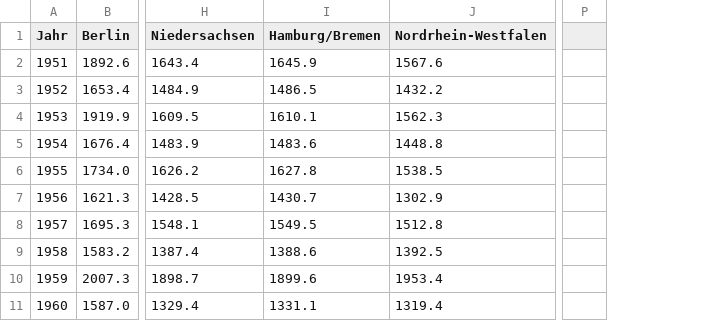
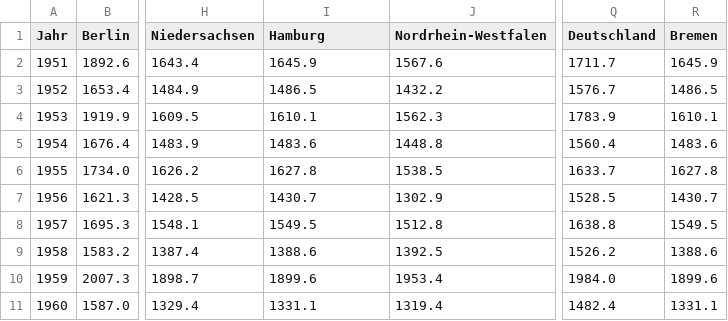
Before and after one commit to pljcgm/weathermap, a CSV file: data/sunshine.csv, drawn as a sheet; only a part is shown, gaps mark what is left out; removed rows and columns are numbered as before the commit, all else as after; the diff names each change by its address in the sheet, - before the commit and + after, or states it on an @@ line.

Commit message:
cleaned up data and general refactoring

```diff
--- a/data/sunshine.csv
+++ b/data/sunshine.csv
-column P, empty
+column Q (Deutschland), rows 2-11: 1711.7 | 1576.7 | 1783.9 | 1560.4 | 1633.7 | 1528.5 | 1638.8 | 1526.2 | 1984.0 | 1482.4
+column R (Bremen), rows 2-11: 1645.9 | 1486.5 | 1610.1 | 1483.6 | 1627.8 | 1430.7 | 1549.5 | 1388.6 | 1899.6 | 1331.1
-I1: Hamburg/Bremen
+I1: Hamburg
```
Also changed, not shown: 4 other files.
